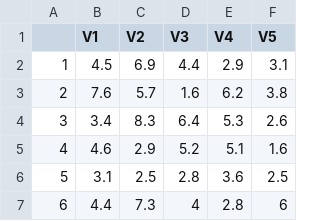
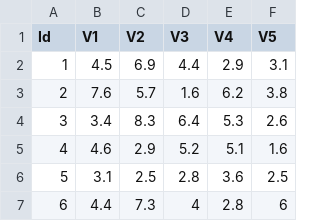
Before and after one commit to AlcidesOxa/AlOXa, a CSV file: pilsenerlage.csv, drawn as a sheet; only a part is shown.

Commit message:
Update pilsenerlage.csv

```diff
--- a/pilsenerlage.csv
+++ b/pilsenerlage.csv
@@ -1,2 +1,2 @@
-"","V1","V2","V3","V4","V5"
+"Id","V1","V2","V3","V4","V5"
 "1",4.5,6.9,4.4,2.9,3.1
```
